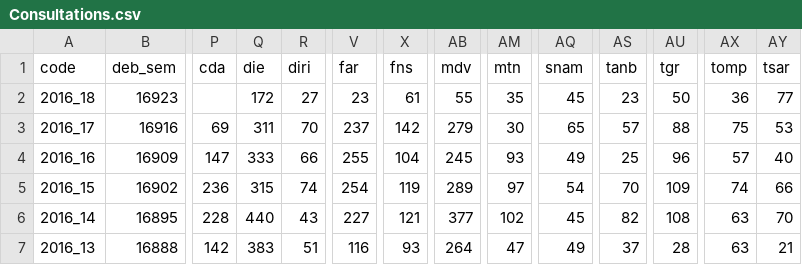
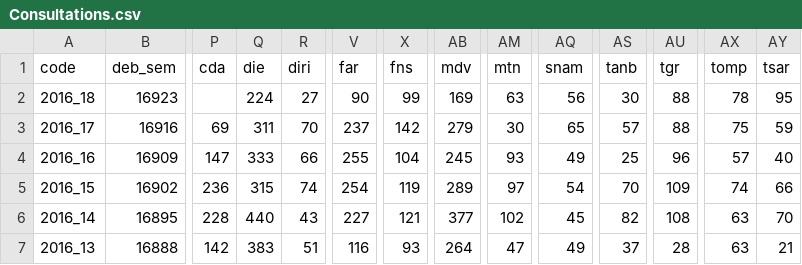
Before and after one commit to RanaivosonHerimanitra/Sentinel, a CSV file: data/Consultations.csv, drawn as a sheet; only a part is shown, gaps mark what is left out; the diff names each change by its address in the sheet, - before the commit and + after, or states it on an @@ line.

```diff
--- a/data/Consultations.csv
+++ b/data/Consultations.csv
-Q2 (die): 172
+Q2 (die): 224
-V2 (far): 23
+V2 (far): 90
-X2 (fns): 61
+X2 (fns): 99
-AB2 (mdv): 55
+AB2 (mdv): 169
-AM2 (mtn): 35
+AM2 (mtn): 63
-AQ2 (snam): 45
+AQ2 (snam): 56
-AS2 (tanb): 23
+AS2 (tanb): 30
-AU2 (tgr): 50
+AU2 (tgr): 88
-AX2 (tomp): 36
+AX2 (tomp): 78
-AY2 (tsar): 77
+AY2 (tsar): 95
-AY3 (tsar): 53
+AY3 (tsar): 59
```
Also changed, not shown: data/Diarrh.csv, data/Diarrh_feb.csv, 19 other files.
